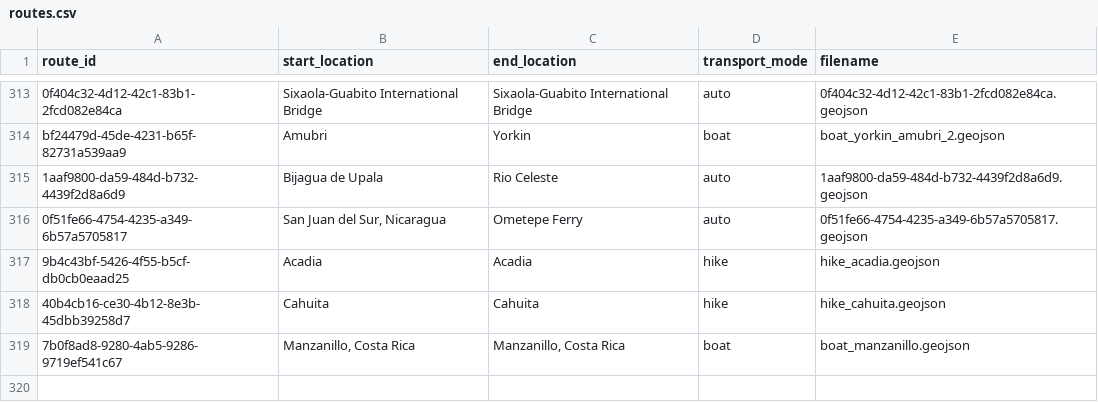
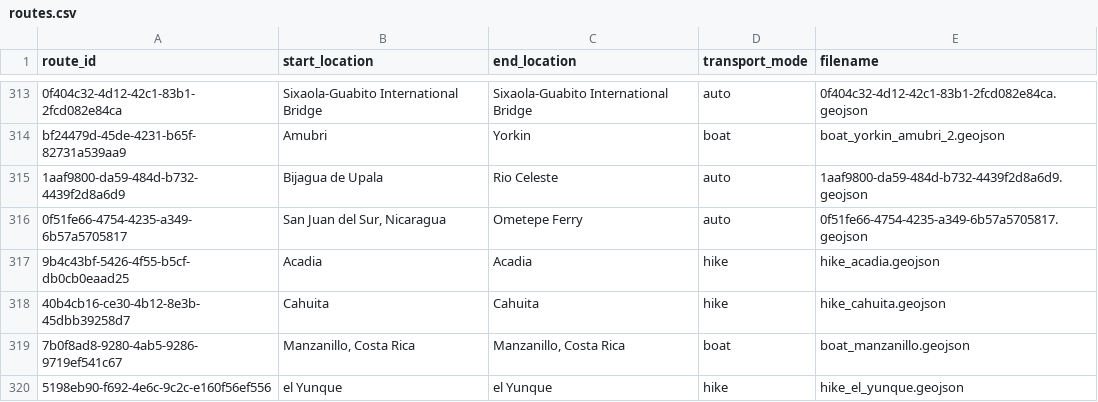
Before and after one commit to johbry17/Waypoints-A-Personal-BioGeography, a CSV file: docs/resources/data/routes.csv, drawn as a sheet; only a part is shown, gaps mark what is left out.

Commit message:
feat: add el yunque hike

```diff
--- a/docs/resources/data/routes.csv
+++ b/docs/resources/data/routes.csv
@@ -319 +319,2 @@ bf24479d-45de-4231-b65f-82731a539aa9,Amubri,Yorkin,boat,boat_yorkin_amubri_2.geo
 7b0f8ad8-9280-4ab5-9286-9719ef541c67,"Manzanillo, Costa Rica","Manzanillo, Costa Rica",boat,boat_manzanillo.geojson
+5198eb90-f692-4e6c-9c2c-e160f56ef556,el Yunque,el Yunque,hike,hike_el_yunque.geojson
```
Also changed, not shown: 3 other files.
